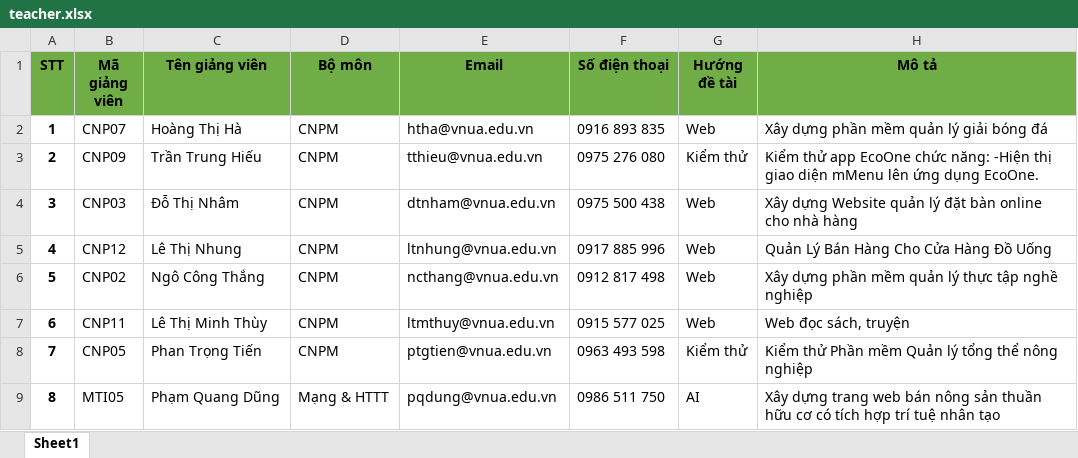
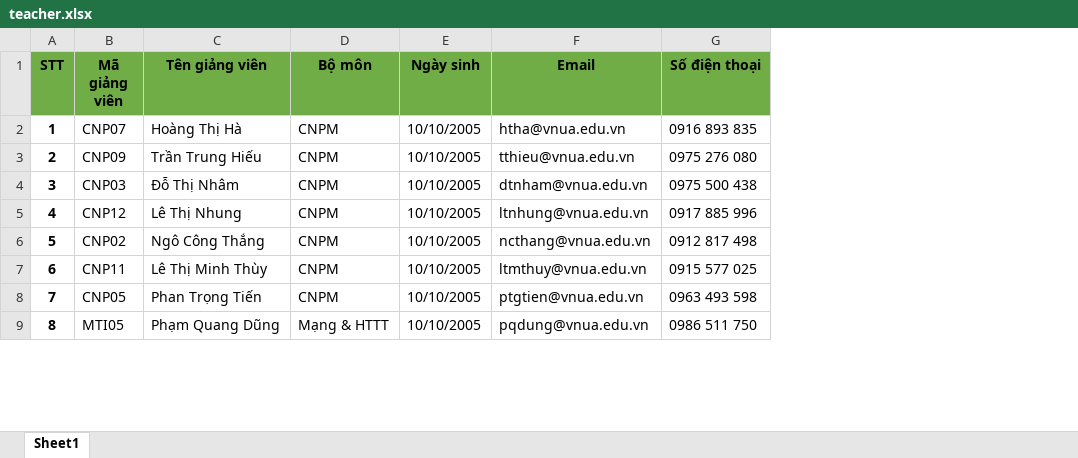
Before and after one commit to LeHongMinh-ST/st.register-internship-group, an Excel workbook: public/templates/teacher.xlsx, sheet Sheet1, drawn as a sheet; only a part is shown; values as stored, in another font and other column widths than the file's, no borders; removed rows and columns are numbered as before the commit, all else as after; the diff names each change by its address in the sheet, - before the commit and + after, or states it on an @@ line.

Commit message:
module_teacher

```diff
--- a/public/templates/teacher.xlsx (sheet Sheet1)
+++ b/public/templates/teacher.xlsx (sheet Sheet1)
+column E (Ngày sinh), rows 2-9: all 10/10/2005
-column G (Hướng đề tài), rows 2-9: Web | Kiểm thử | Web | Web | Web | Web | Kiểm thử | AI
-column H (Mô tả), rows 2-9: Xây dựng phần mềm quản lý giải bóng đá | Kiểm thử app EcoOne chức năng: -Hiện thị giao diện mMenu lên ứng dụng EcoOne. | Xây dựng Website quản lý đặt bàn online cho nhà hàng | Quản Lý Bán Hàng Cho Cửa Hàng Đồ Uống | Xây dựng phần mềm quản lý thực tập nghề nghiệp | Web đọc sách, truyện | Kiểm thử Phần mềm Quản lý tổng thể nông nghiệp | Xây dựng trang web bán nông sản thuần hữu cơ có tích hợp trí tuệ nhân tạo
```
Also changed, not shown: 38 other files.
